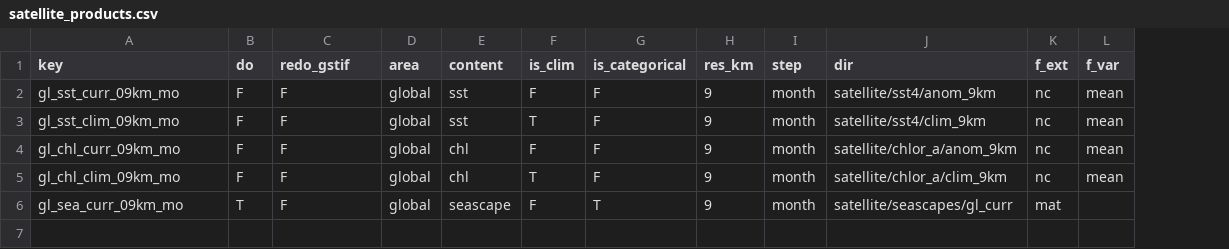
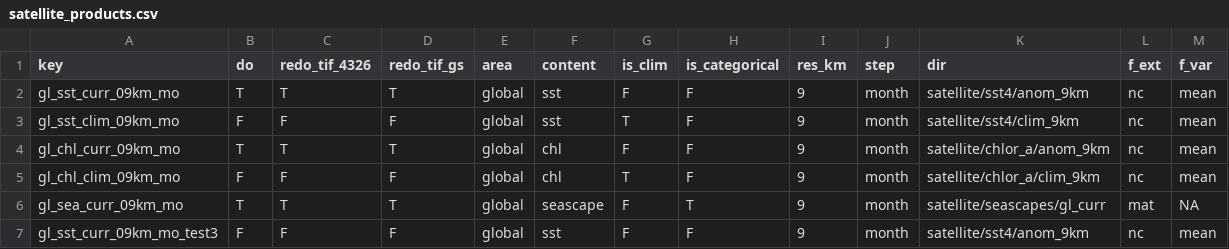
Before and after one commit to marinebon/sdg14, a CSV file: satellite/data_small/satellite_products.csv, drawn as a sheet; addresses are those after the commit; the diff names each change by its address in the sheet, - before the commit and + after, or states it on an @@ line.

```diff
--- a/satellite/data_small/satellite_products.csv
+++ b/satellite/data_small/satellite_products.csv
+column D (redo_tif_gs), rows 2-6: T | F | T | F | T
-C1: redo_gstif
+C1: redo_tif_4326
-B2 (do): F
+B2 (do): T
-C2 (redo_tif_4326): F
+C2 (redo_tif_4326): T
-B4 (do): F
+B4 (do): T
-C4 (redo_tif_4326): F
+C4 (redo_tif_4326): T
-C6 (redo_tif_4326): F
+C6 (redo_tif_4326): T
-M6 (f_var): (empty)
+M6 (f_var): NA
+row 7: gl_sst_curr_09km_mo_test3 | F | F | F | global | sst | F | F | 9 | month | satellite/sst4/anom_9km | nc | mean
```
Also changed, not shown: 1 other file.
